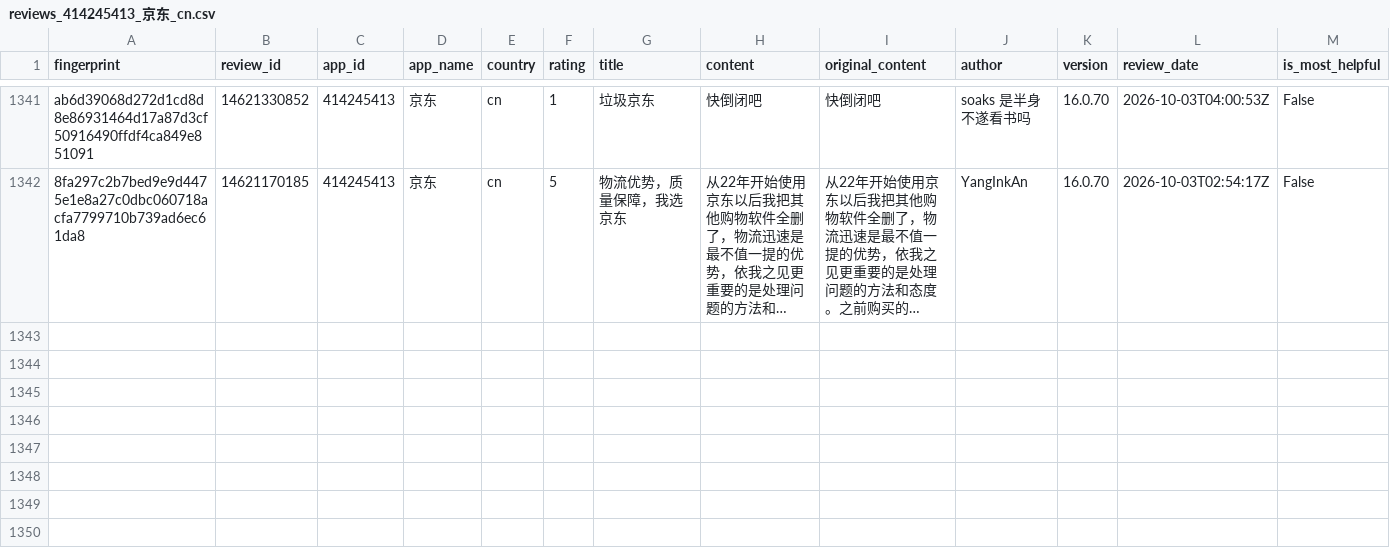
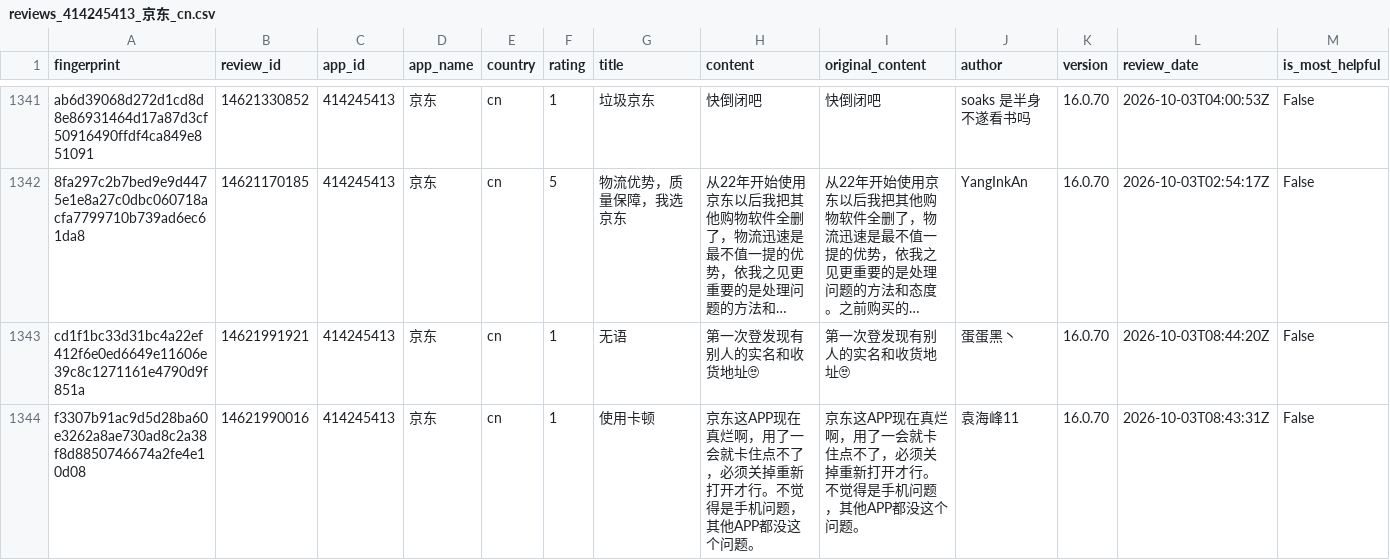
Before and after one commit to pickmiu/appstore-public-data, a CSV file: data/reviews_414245413_京东_cn.csv, drawn as a sheet; only a part is shown, gaps mark what is left out; long unchanged cells end in …; rows hold the shown columns only; the diff covers the shown part only; the diff names each change by its address in the sheet, - before the commit and + after, or states it on an @@ line.

```diff
--- a/data/reviews_414245413_京东_cn.csv
+++ b/data/reviews_414245413_京东_cn.csv
+row 1343: cd1f1bc33d31bc4a22ef412f6e0ed6649e11606e39c8c1271161e4790d9f851a | 14621991921 | 414245413 | 京东 | cn | 1 | 无语 | 第一次登发现有别人的实名和收货地址🙄 | 第一次登发现有别人的实名和收货地址🙄 | 蛋蛋黑丶 | 16.0.70 | 2026-10-03T08:44:20Z | False
+row 1344: f3307b91ac9d5d28ba60e3262a8ae730ad8c2a38f8d8850746674a2fe4e10d08 | 14621990016 | 414245413 | 京东 | cn | 1 | 使用卡顿 | 京东这APP现在真烂啊，用了一会就卡住点不了，必须关掉重新打开才行。不觉得是手机问题，其他APP都没这个问题。 | 京东这APP现在真烂啊，用了一会就卡住点不了，必须关掉重新打开才行。不觉得是手机问题，其他APP都没这个问题。 | 袁海峰11 | 16.0.70 | 2026-10-03T08:43:31Z | False
```
Also changed, not shown: 3 added rows elsewhere in this file, data/reviews_1012871328_得物_cn.csv, data/reviews_335187483_Amazon_gb.csv, 21 other files.
